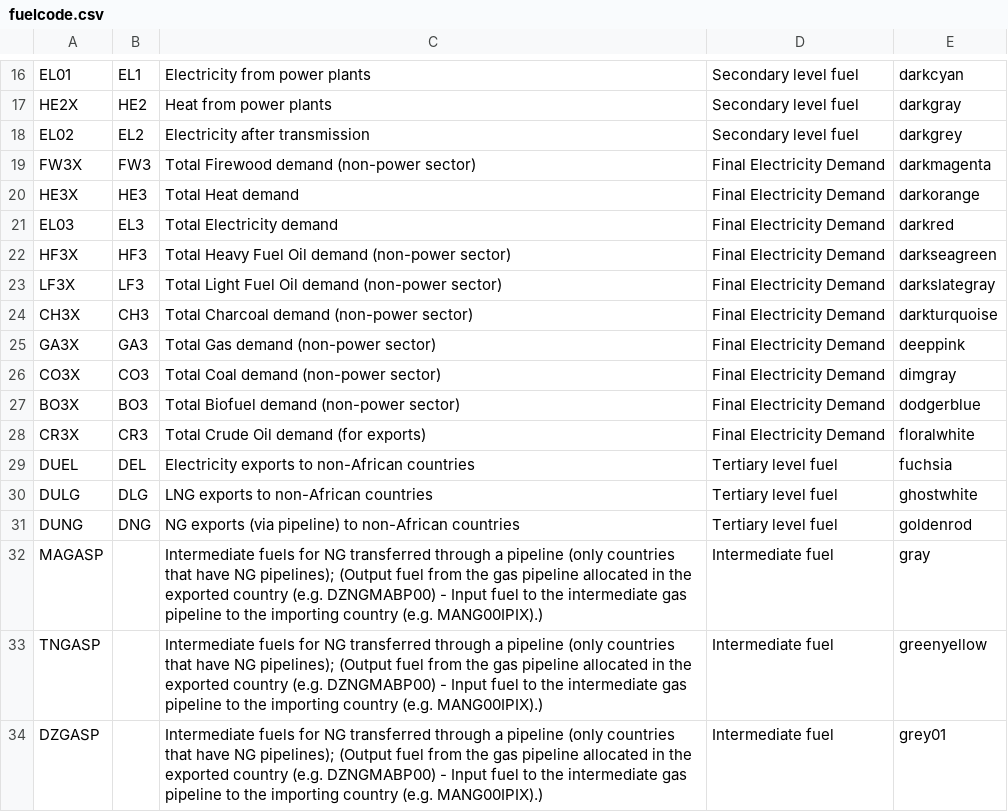
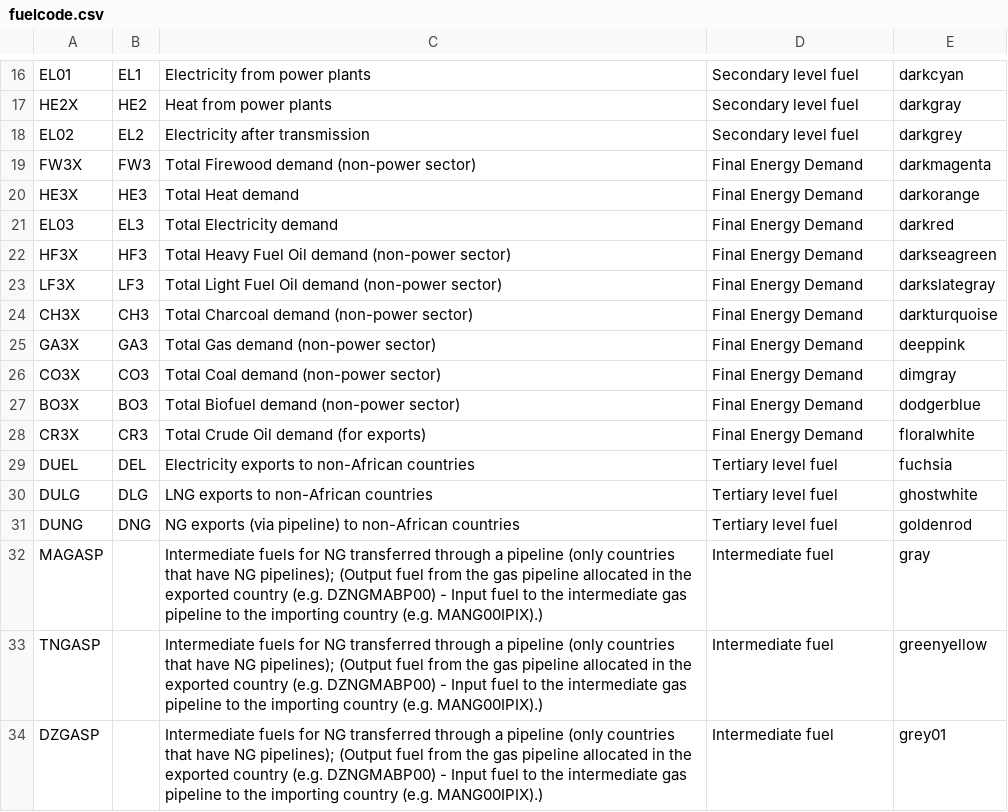
Before and after one commit to KTH-dESA/jrc_temba, a CSV file: fix_naming_convention/fuelcode.csv, drawn as a sheet; only a part is shown, gaps mark what is left out.

Commit message:
Update fuelcode.csv

```diff
--- a/fix_naming_convention/fuelcode.csv
+++ b/fix_naming_convention/fuelcode.csv
@@ -18,12 +18,12 @@ HE2X,HE2,Heat from power plants,Secondary level fuel,darkgray
 EL02,EL2,Electricity after transmission,Secondary level fuel,darkgrey
-FW3X,FW3,Total Firewood demand (non-power sector),Final Electricity Demand,darkmagenta
-HE3X,HE3,Total Heat demand,Final Electricity Demand,darkorange
-EL03,EL3,Total Electricity demand,Final Electricity Demand,darkred
-HF3X,HF3,Total Heavy Fuel Oil demand (non-power sector),Final Electricity Demand,darkseagreen
-LF3X,LF3,Total Light Fuel Oil demand (non-power sector),Final Electricity Demand,darkslategray
-CH3X,CH3,Total Charcoal demand (non-power sector),Final Electricity Demand,darkturquoise
-GA3X,GA3,Total Gas demand (non-power sector),Final Electricity Demand,deeppink
-CO3X,CO3,Total Coal demand (non-power sector),Final Electricity Demand,dimgray
-BO3X,BO3,Total Biofuel demand (non-power sector),Final Electricity Demand,dodgerblue
-CR3X,CR3,Total Crude Oil demand (for exports),Final Electricity Demand,floralwhite
+FW3X,FW3,Total Firewood demand (non-power sector),Final Energy Demand,darkmagenta
+HE3X,HE3,Total Heat demand,Final Energy Demand,darkorange
+EL03,EL3,Total Electricity demand,Final Energy Demand,darkred
+HF3X,HF3,Total Heavy Fuel Oil demand (non-power sector),Final Energy Demand,darkseagreen
+LF3X,LF3,Total Light Fuel Oil demand (non-power sector),Final Energy Demand,darkslategray
+CH3X,CH3,Total Charcoal demand (non-power sector),Final Energy Demand,darkturquoise
+GA3X,GA3,Total Gas demand (non-power sector),Final Energy Demand,deeppink
+CO3X,CO3,Total Coal demand (non-power sector),Final Energy Demand,dimgray
+BO3X,BO3,Total Biofuel demand (non-power sector),Final Energy Demand,dodgerblue
+CR3X,CR3,Total Crude Oil demand (for exports),Final Energy Demand,floralwhite
 DUEL,DEL,Electricity exports to non-African countries,Tertiary level fuel,fuchsia
```
